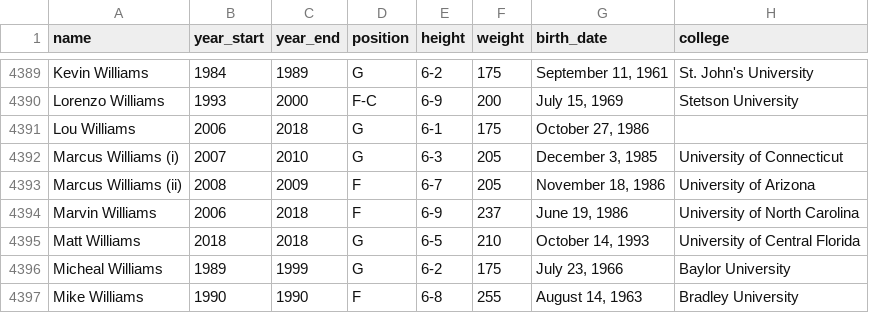
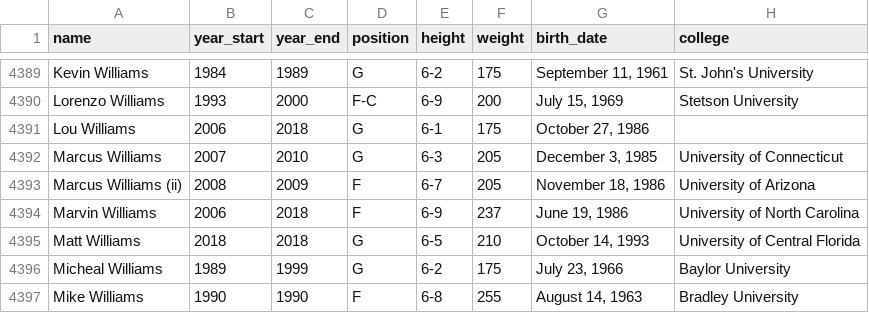
Before and after one commit to KirkAVoss/kv-capstone, a CSV file: NBAwinshare/data/player_data.csv, drawn as a sheet; only a part is shown, gaps mark what is left out.

Commit message:
Fixed the Marcus Williams collision

```diff
--- a/NBAwinshare/data/player_data.csv
+++ b/NBAwinshare/data/player_data.csv
@@ -4391,3 +4391,3 @@ Lorenzo Williams,1993,2000,F-C,6-9,200,"July 15, 1969",Stetson University
 Lou Williams,2006,2018,G,6-1,175,"October 27, 1986",
-Marcus Williams (i),2007,2010,G,6-3,205,"December 3, 1985",University of Connecticut
+Marcus Williams,2007,2010,G,6-3,205,"December 3, 1985",University of Connecticut
 Marcus Williams (ii),2008,2009,F,6-7,205,"November 18, 1986",University of Arizona
```
Also changed, not shown: 2 other files.
